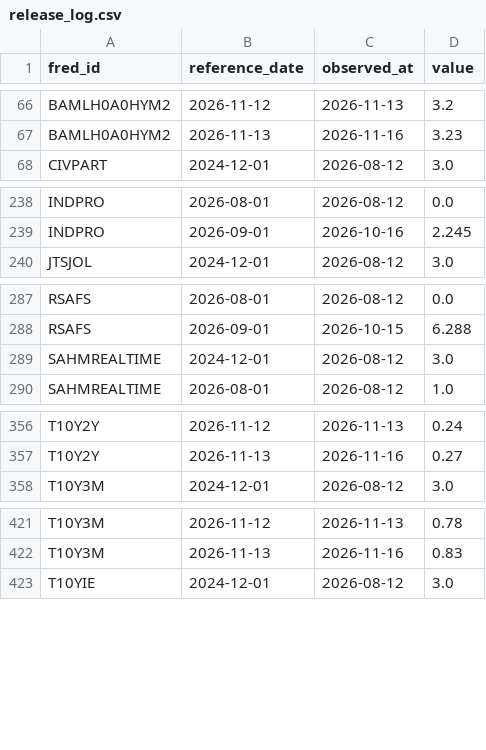
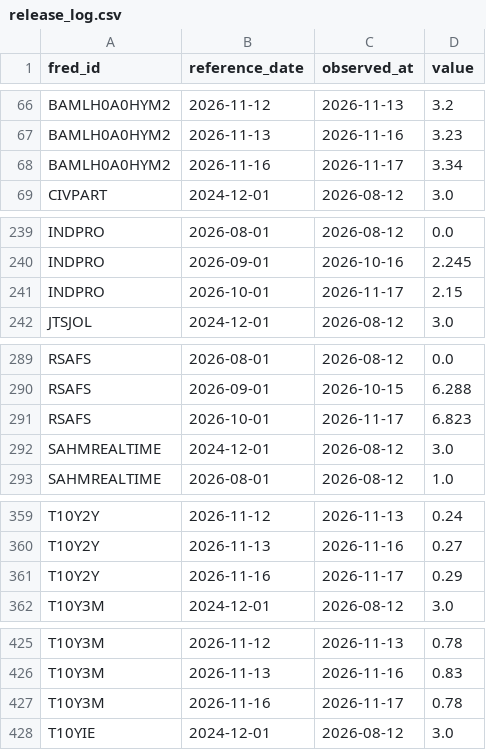
Before and after one commit to weiting1226/stock, a CSV file: data/macro/release_log.csv, drawn as a sheet; only a part is shown, gaps mark what is left out; the diff covers the shown part only.

```diff
--- a/data/macro/release_log.csv
+++ b/data/macro/release_log.csv
@@ -67,2 +67,3 @@ BAMLH0A0HYM2,2026-11-12,2026-11-13,3.2
 BAMLH0A0HYM2,2026-11-13,2026-11-16,3.23
+BAMLH0A0HYM2,2026-11-16,2026-11-17,3.34
 CIVPART,2024-12-01,2026-08-12,3.0
@@ -239,2 +240,3 @@ INDPRO,2026-08-01,2026-08-12,0.0
 INDPRO,2026-09-01,2026-10-16,2.245
+INDPRO,2026-10-01,2026-11-17,2.15
 JTSJOL,2024-12-01,2026-08-12,3.0
@@ -288,2 +290,3 @@ RSAFS,2026-08-01,2026-08-12,0.0
 RSAFS,2026-09-01,2026-10-15,6.288
+RSAFS,2026-10-01,2026-11-17,6.823
 SAHMREALTIME,2024-12-01,2026-08-12,3.0
@@ -357,2 +360,3 @@ T10Y2Y,2026-11-12,2026-11-13,0.24
 T10Y2Y,2026-11-13,2026-11-16,0.27
+T10Y2Y,2026-11-16,2026-11-17,0.29
 T10Y3M,2024-12-01,2026-08-12,3.0
@@ -422,2 +426,3 @@ T10Y3M,2026-11-12,2026-11-13,0.78
 T10Y3M,2026-11-13,2026-11-16,0.83
+T10Y3M,2026-11-16,2026-11-17,0.78
 T10YIE,2024-12-01,2026-08-12,3.0
```
Also changed, not shown: 2 added rows elsewhere in this file, data/macro/scan_log.csv, 2 other files.
